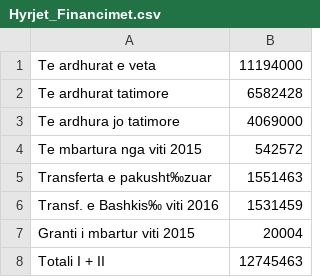
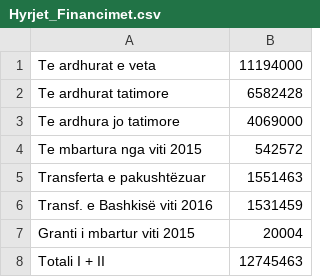
Before and after one commit to punkish/lana, a CSV file: data/buxheti/Hyrjet_Financimet.csv, drawn as a sheet; the diff names each change by its address in the sheet, - before the commit and + after, or states it on an @@ line.

```diff
--- a/data/buxheti/Hyrjet_Financimet.csv
+++ b/data/buxheti/Hyrjet_Financimet.csv
-A5: Transferta e pakusht‰zuar
+A5: Transferta e pakushtëzuar
-A6: Transf. e Bashkis‰ viti 2016
+A6: Transf. e Bashkisë viti 2016
```
Also changed, not shown: 1 other file.
